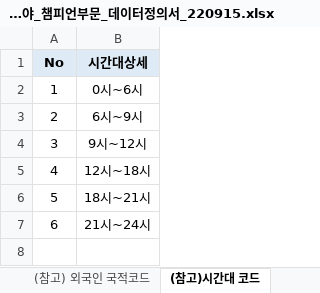
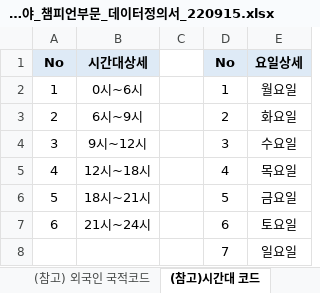
Before and after one commit to jaesoekjjang/ev-station-opt, an Excel workbook: data/dataset/2022빅콘테스트_데이터분석분야_챔피언부문_데이터정의서_220915.xlsx, sheet (참고)시간대 코드, drawn as a sheet; values as stored, in another font and other column widths than the file's, no borders; the diff names each change by its address in the sheet, - before the commit and + after, or states it on an @@ line.

Commit message:
2022빅콘테스트 예시 데이터
요일 테이블 추가

```diff
--- a/data/dataset/2022빅콘테스트_데이터분석분야_챔피언부문_데이터정의서_220915.xlsx (sheet (참고)시간대 코드)
+++ b/data/dataset/2022빅콘테스트_데이터분석분야_챔피언부문_데이터정의서_220915.xlsx (sheet (참고)시간대 코드)
+column C, empty
+column D, rows 1-7: No | 1 | 2 | 3 | 4 | 5 | 6
+column E, rows 1-7: 요일상세 | 월요일 | 화요일 | 수요일 | 목요일 | 금요일 | 토요일
+row 8:  |  |  | 7 | 일요일
```
